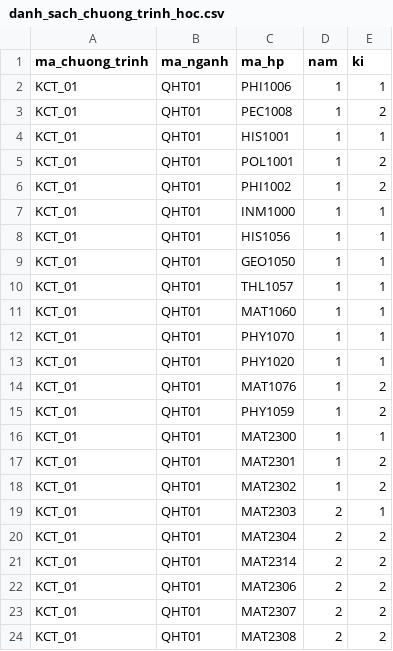
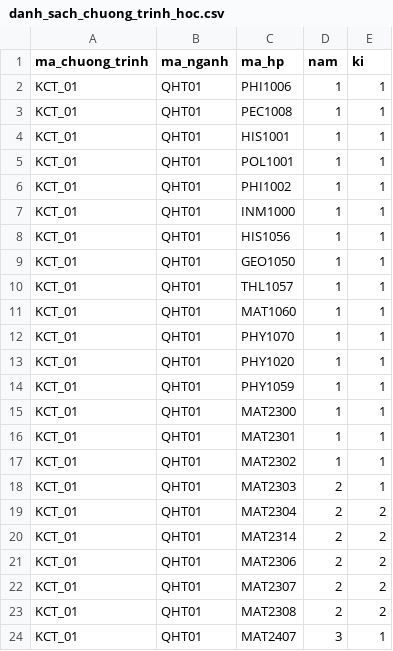
Before and after one commit to Harito97/UniManager, a CSV file: backend/database/danh_sach_chuong_trinh_hoc.csv, drawn as a sheet; only a part is shown; the shorter side is filled out with more unchanged rows.

Commit message:
Update dataset

```diff
--- a/backend/database/danh_sach_chuong_trinh_hoc.csv
+++ b/backend/database/danh_sach_chuong_trinh_hoc.csv
@@ -2,6 +2,6 @@ ma_chuong_trinh,ma_nganh,ma_hp,nam,ki
 KCT_01,QHT01,PHI1006,1,1
-KCT_01,QHT01,PEC1008,1,2
+KCT_01,QHT01,PEC1008,1,1
 KCT_01,QHT01,HIS1001,1,1
-KCT_01,QHT01,POL1001,1,2
-KCT_01,QHT01,PHI1002,1,2
+KCT_01,QHT01,POL1001,1,1
+KCT_01,QHT01,PHI1002,1,1
 KCT_01,QHT01,INM1000,1,1
@@ -13,7 +13,6 @@ KCT_01,QHT01,PHY1070,1,1
 KCT_01,QHT01,PHY1020,1,1
-KCT_01,QHT01,MAT1076,1,2
-KCT_01,QHT01,PHY1059,1,2
+KCT_01,QHT01,PHY1059,1,1
 KCT_01,QHT01,MAT2300,1,1
-KCT_01,QHT01,MAT2301,1,2
-KCT_01,QHT01,MAT2302,1,2
+KCT_01,QHT01,MAT2301,1,1
+KCT_01,QHT01,MAT2302,1,1
 KCT_01,QHT01,MAT2303,2,1
```
Also changed, not shown: 1 other file.
